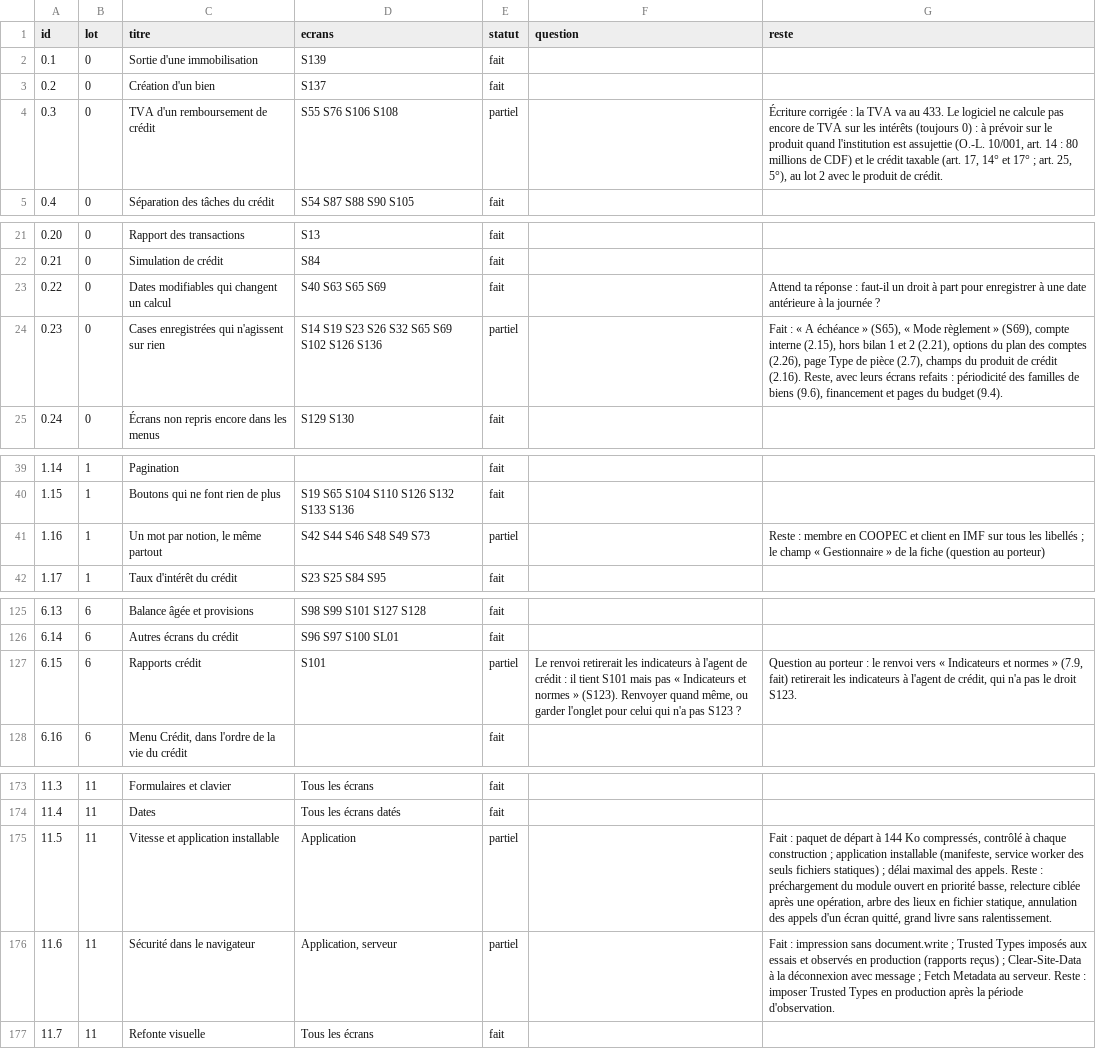
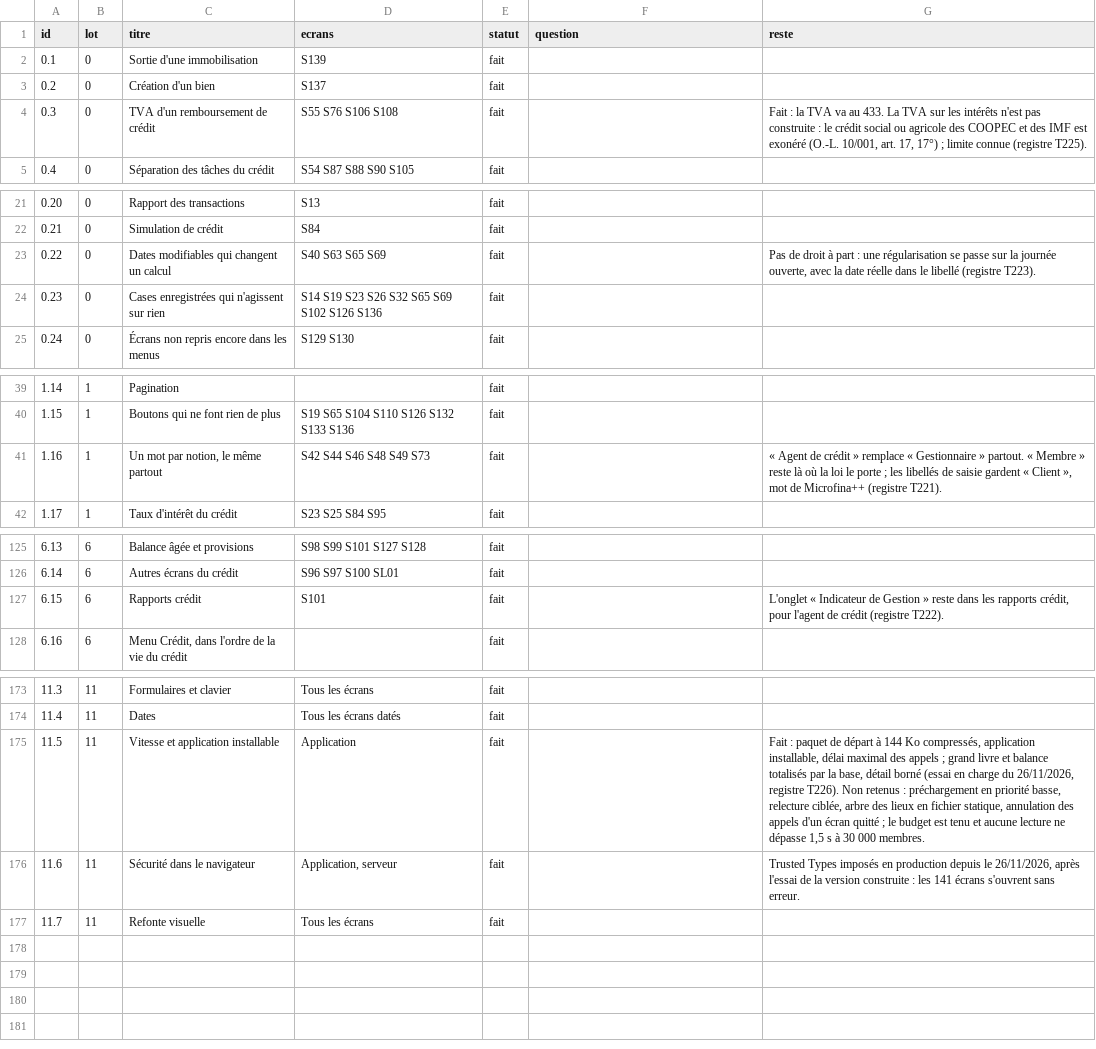
Before and after one commit to manatandu/Microfina-, a CSV file: replica/allegement.csv, drawn as a sheet; only a part is shown, gaps mark what is left out.

```diff
--- a/replica/allegement.csv
+++ b/replica/allegement.csv
@@ -3,3 +3,3 @@ id,lot,titre,ecrans,statut,question,reste
 0.2,0,Création d'un bien,S137,fait,,
-0.3,0,TVA d'un remboursement de crédit,S55 S76 S106 S108,partiel,,"Écriture corrigée : la TVA va au 433. Le logiciel ne calcule pas encore de TVA sur les intérêts (toujours 0) : à prévoir sur le produit quand l'institution est assujettie (O.-L. 10/001, art. 14 : 80 millions de CDF) et le crédit taxable (art. 17, 14° et 17° ; art. 25, 5°), au lot 2 avec le produit de crédit."
+0.3,0,TVA d'un remboursement de crédit,S55 S76 S106 S108,fait,,"Fait : la TVA va au 433. La TVA sur les intérêts n'est pas construite : le crédit social ou agricole des COOPEC et des IMF est exonéré (O.-L. 10/001, art. 17, 17°) ; limite connue (registre T225)."
 0.4,0,Séparation des tâches du crédit,S54 S87 S88 S90 S105,fait,,
@@ -22,4 +22,4 @@ id,lot,titre,ecrans,statut,question,reste
 0.21,0,Simulation de crédit,S84,fait,,
-0.22,0,Dates modifiables qui changent un calcul,S40 S63 S65 S69,fait,,Attend ta réponse : faut-il un droit à part pour enregistrer à une date antérieure à la journée ?
-0.23,0,Cases enregistrées qui n'agissent sur rien,S14 S19 S23 S26 S32 S65 S69 S102 S126 S136,partiel,,"Fait : « A échéance » (S65), « Mode règlement » (S69), compte interne (2.15), hors bilan 1 et 2 (2.21), options du plan des comptes (2.26), page Type de pièce (2.7), champs du produit de crédit (2.16). Reste, avec leurs écrans refaits : périodicité des familles de biens (9.6), financement et pages du budget (9.4)."
+0.22,0,Dates modifiables qui changent un calcul,S40 S63 S65 S69,fait,,"Pas de droit à part : une régularisation se passe sur la journée ouverte, avec la date réelle dans le libellé (registre T223)."
+0.23,0,Cases enregistrées qui n'agissent sur rien,S14 S19 S23 S26 S32 S65 S69 S102 S126 S136,fait,,
 0.24,0,Écrans non repris encore dans les menus,S129 S130,fait,,
@@ -40,3 +40,3 @@ id,lot,titre,ecrans,statut,question,reste
 1.15,1,Boutons qui ne font rien de plus,S19 S65 S104 S110 S126 S132 S133 S136,fait,,
-1.16,1,"Un mot par notion, le même partout",S42 S44 S46 S48 S49 S73,partiel,,Reste : membre en COOPEC et client en IMF sur tous les libellés ; le champ « Gestionnaire » de la fiche (question au porteur)
+1.16,1,"Un mot par notion, le même partout",S42 S44 S46 S48 S49 S73,fait,,"« Agent de crédit » remplace « Gestionnaire » partout. « Membre » reste là où la loi le porte ; les libellés de saisie gardent « Client », mot de Microfina++ (registre T221)."
 1.17,1,Taux d'intérêt du crédit,S23 S25 S84 S95,fait,,
@@ -126,3 +126,3 @@ id,lot,titre,ecrans,statut,question,reste
 6.14,6,Autres écrans du crédit,S96 S97 S100 SL01,fait,,
-6.15,6,Rapports crédit,S101,partiel,"Le renvoi retirerait les indicateurs à l'agent de crédit : il tient S101 mais pas « Indicateurs et normes » (S123). Renvoyer quand même, ou garder l'onglet pour celui qui n'a pas S123 ?","Question au porteur : le renvoi vers « Indicateurs et normes » (7.9, fait) retirerait les indicateurs à l'agent de crédit, qui n'a pas le droit S123."
+6.15,6,Rapports crédit,S101,fait,,"L'onglet « Indicateur de Gestion » reste dans les rapports crédit, pour l'agent de crédit (registre T222)."
 6.16,6,"Menu Crédit, dans l'ordre de la vie du crédit",,fait,,
@@ -174,4 +174,4 @@ id,lot,titre,ecrans,statut,question,reste
 11.4,11,Dates,Tous les écrans datés,fait,,
-11.5,11,Vitesse et application installable,Application,partiel,,"Fait : paquet de départ à 144 Ko compressés, contrôlé à chaque construction ; application installable (manifeste, service worker des seuls fichiers statiques) ; délai maximal des appels. Reste : préchargement du module ouvert en priorité basse, relecture ciblée après une opération, arbre des lieux en fichier statique, annulation des appels d'un écran quitté, grand livre sans ralentissement."
-11.6,11,Sécurité dans le navigateur,"Application, serveur",partiel,,Fait : impression sans document.write ; Trusted Types imposés aux essais et observés en production (rapports reçus) ; Clear-Site-Data à la déconnexion avec message ; Fetch Metadata au serveur. Reste : imposer Trusted Types en production après la période d'observation.
+11.5,11,Vitesse et application installable,Application,fait,,"Fait : paquet de départ à 144 Ko compressés, application installable, délai maximal des appels ; grand livre et balance totalisés par la base, détail borné (essai en charge du 26/11/2026, registre T226). Non retenus : préchargement en priorité basse, relecture ciblée, arbre des lieux en fichier statique, annulation des appels d'un écran quitté ; le budget est tenu et aucune lecture ne dépasse 1,5 s à 30 000 membres."
+11.6,11,Sécurité dans le navigateur,"Application, serveur",fait,,"Trusted Types imposés en production depuis le 26/11/2026, après l'essai de la version construite : les 141 écrans s'ouvrent sans erreur."
 11.7,11,Refonte visuelle,Tous les écrans,fait,,
```
Also changed, not shown: replica/decisions.csv, 31 other files.
